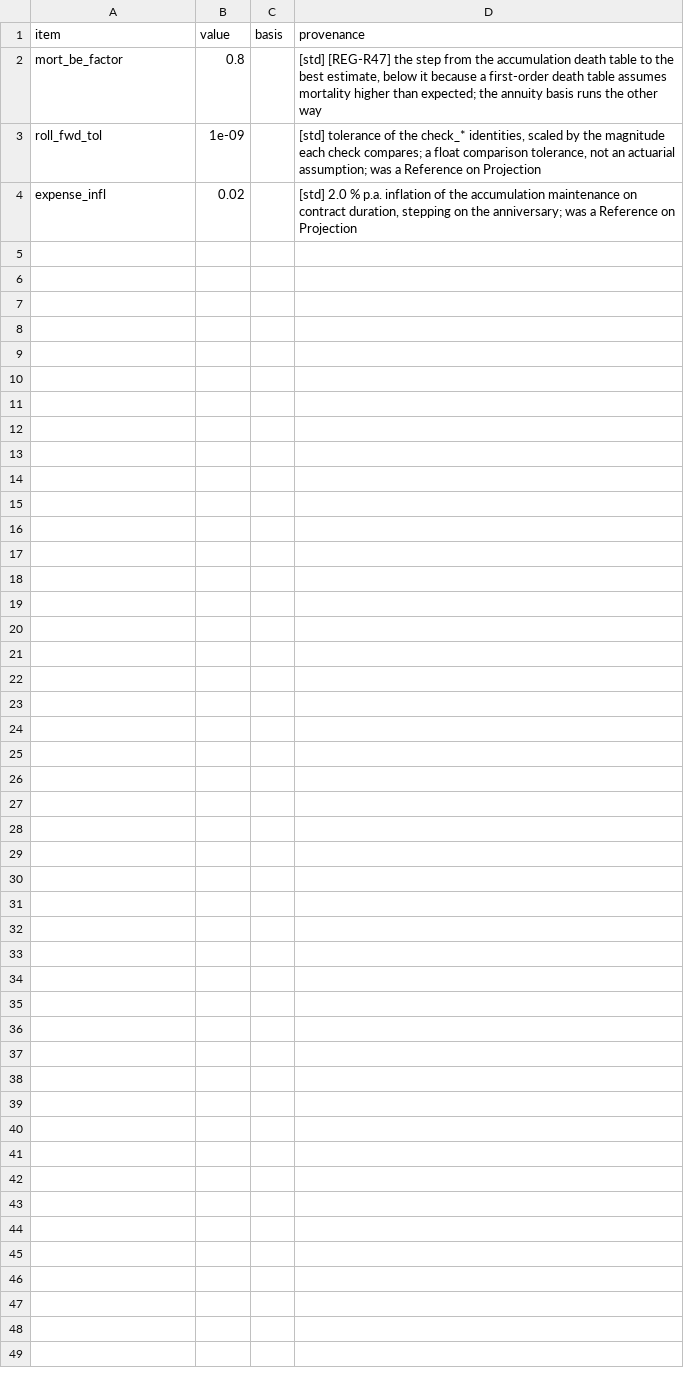
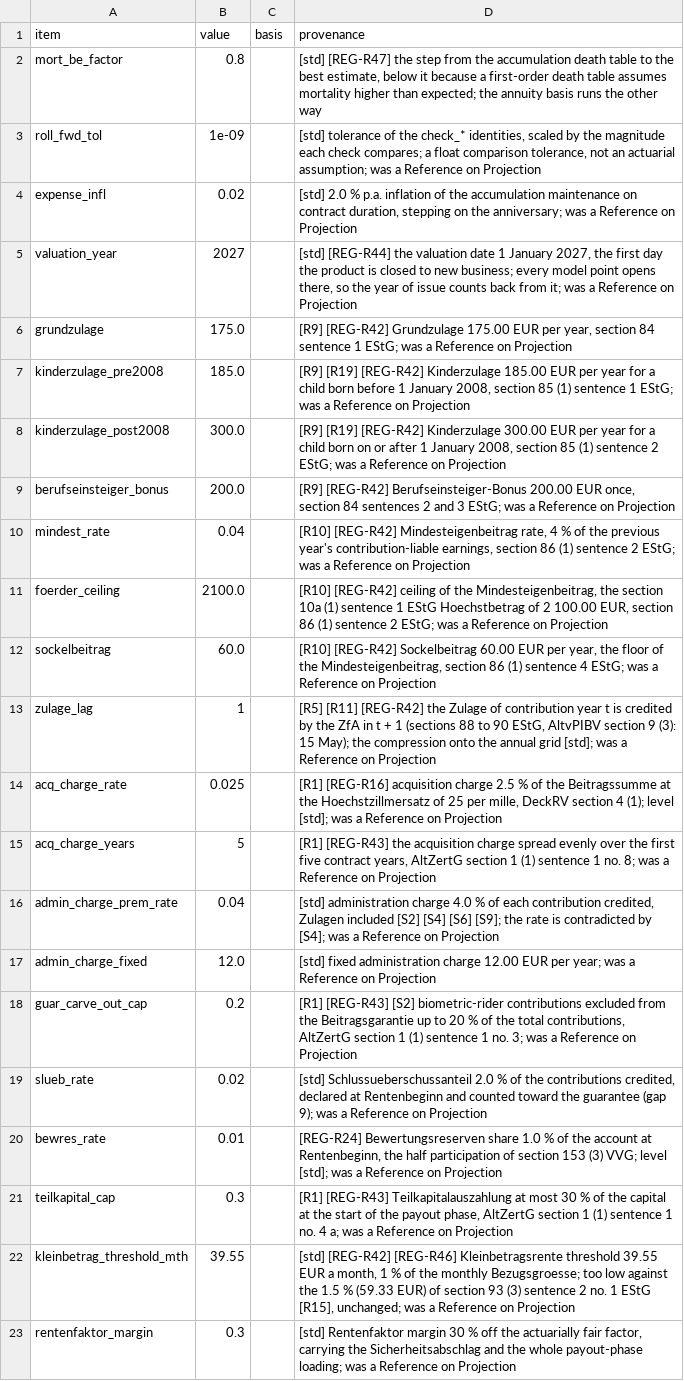
Before and after one commit to Degelmann-Solutions/delib-testbed, a CSV file: products/riester_rente/param_tariff_type.csv, drawn as a sheet; only a part is shown; the diff covers the shown part only.

```diff
--- a/products/riester_rente/param_tariff_type.csv
+++ b/products/riester_rente/param_tariff_type.csv
@@ -4 +4,20 @@ roll_fwd_tol,1e-09,,"[std] tolerance of the check_* identities, scaled by the ma
 expense_infl,0.02,,"[std] 2.0 % p.a. inflation of the accumulation maintenance on contract duration, stepping on the anniversary; was a Reference on Projection"
+valuation_year,2027,,"[std] [REG-R44] the valuation date 1 January 2027, the first day the product is closed to new business; every model point opens there, so the year of issue counts back from it; was a Reference on Projection"
+grundzulage,175.0,,"[R9] [REG-R42] Grundzulage 175.00 EUR per year, section 84 sentence 1 EStG; was a Reference on Projection"
+kinderzulage_pre2008,185.0,,"[R9] [R19] [REG-R42] Kinderzulage 185.00 EUR per year for a child born before 1 January 2008, section 85 (1) sentence 1 EStG; was a Reference on Projection"
+kinderzulage_post2008,300.0,,"[R9] [R19] [REG-R42] Kinderzulage 300.00 EUR per year for a child born on or after 1 January 2008, section 85 (1) sentence 2 EStG; was a Reference on Projection"
+berufseinsteiger_bonus,200.0,,"[R9] [REG-R42] Berufseinsteiger-Bonus 200.00 EUR once, section 84 sentences 2 and 3 EStG; was a Reference on Projection"
+mindest_rate,0.04,,"[R10] [REG-R42] Mindesteigenbeitrag rate, 4 % of the previous year's contribution-liable earnings, section 86 (1) sentence 2 EStG; was a Reference on Projection"
+foerder_ceiling,2100.0,,"[R10] [REG-R42] ceiling of the Mindesteigenbeitrag, the section 10a (1) sentence 1 EStG Hoechstbetrag of 2 100.00 EUR, section 86 (1) sentence 2 EStG; was a Reference on Projection"
+sockelbeitrag,60.0,,"[R10] [REG-R42] Sockelbeitrag 60.00 EUR per year, the floor of the Mindesteigenbeitrag, section 86 (1) sentence 4 EStG; was a Reference on Projection"
+zulage_lag,1,,"[R5] [R11] [REG-R42] the Zulage of contribution year t is credited by the ZfA in t + 1 (sections 88 to 90 EStG, AltvPIBV section 9 (3): 15 May); the compression onto the annual grid [std]; was a Reference on Projection"
+acq_charge_rate,0.025,,"[R1] [REG-R16] acquisition charge 2.5 % of the Beitragssumme at the Hoechstzillmersatz of 25 per mille, DeckRV section 4 (1); level [std]; was a Reference on Projection"
+acq_charge_years,5,,"[R1] [REG-R43] the acquisition charge spread evenly over the first five contract years, AltZertG section 1 (1) sentence 1 no. 8; was a Reference on Projection"
+admin_charge_prem_rate,0.04,,"[std] administration charge 4.0 % of each contribution credited, Zulagen included [S2] [S4] [S6] [S9]; the rate is contradicted by [S4]; was a Reference on Projection"
+admin_charge_fixed,12.0,,"[std] fixed administration charge 12.00 EUR per year; was a Reference on Projection"
+guar_carve_out_cap,0.2,,"[R1] [REG-R43] [S2] biometric-rider contributions excluded from the Beitragsgarantie up to 20 % of the total contributions, AltZertG section 1 (1) sentence 1 no. 3; was a Reference on Projection"
+slueb_rate,0.02,,"[std] Schlussueberschussanteil 2.0 % of the contributions credited, declared at Rentenbeginn and counted toward the guarantee (gap 9); was a Reference on Projection"
+bewres_rate,0.01,,"[REG-R24] Bewertungsreserven share 1.0 % of the account at Rentenbeginn, the half participation of section 153 (3) VVG; level [std]; was a Reference on Projection"
+teilkapital_cap,0.3,,"[R1] [REG-R43] Teilkapitalauszahlung at most 30 % of the capital at the start of the payout phase, AltZertG section 1 (1) sentence 1 no. 4 a; was a Reference on Projection"
+kleinbetrag_threshold_mth,39.55,,"[std] [REG-R42] [REG-R46] Kleinbetragsrente threshold 39.55 EUR a month, 1 % of the monthly Bezugsgroesse; too low against the 1.5 % (59.33 EUR) of section 93 (3) sentence 2 no. 1 EStG [R15], unchanged; was a Reference on Projection"
+rentenfaktor_margin,0.3,,"[std] Rentenfaktor margin 30 % off the actuarially fair factor, carrying the Sicherheitsabschlag and the whole payout-phase loading; was a Reference on Projection"
```
Also changed, not shown: 13 added rows elsewhere in this file, 6 other files.
